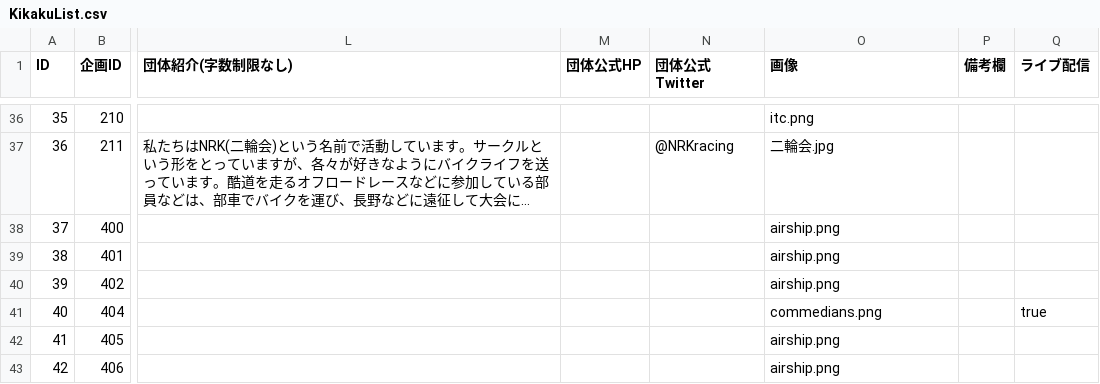
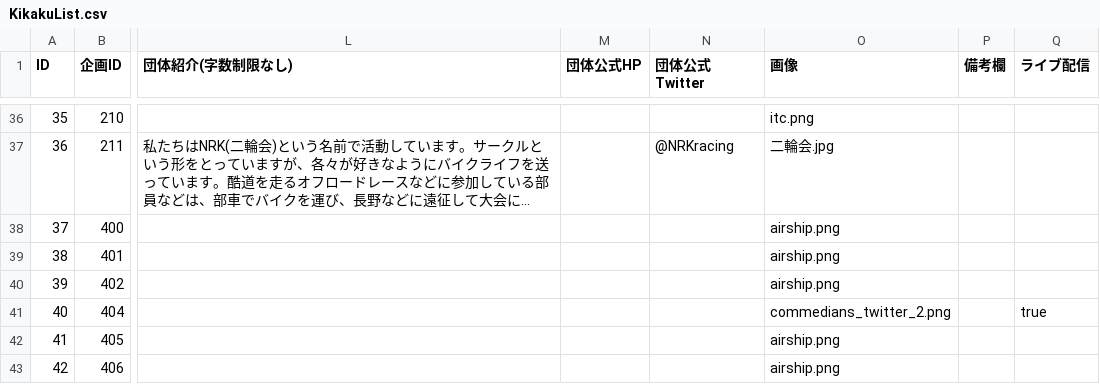
Before and after one commit to toshi-bp/ridaisai_2020, a CSV file: kikaku/KikakuList.csv, drawn as a sheet; only a part is shown, gaps mark what is left out; long unchanged cells end in …; the diff names each change by its address in the sheet, - before the commit and + after, or states it on an @@ line.

```diff
--- a/kikaku/KikakuList.csv
+++ b/kikaku/KikakuList.csv
-O41 (画像): commedians.png
+O41 (画像): commedians_twitter_2.png
```
Also changed, not shown: 5 other files.
